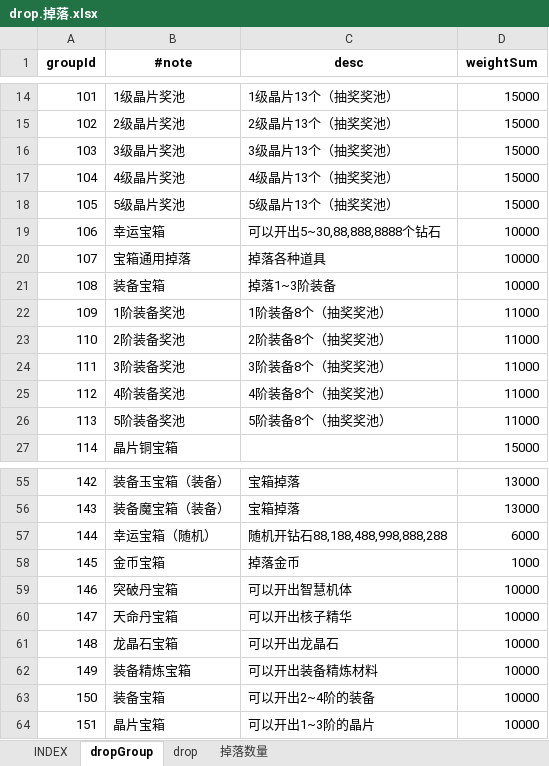
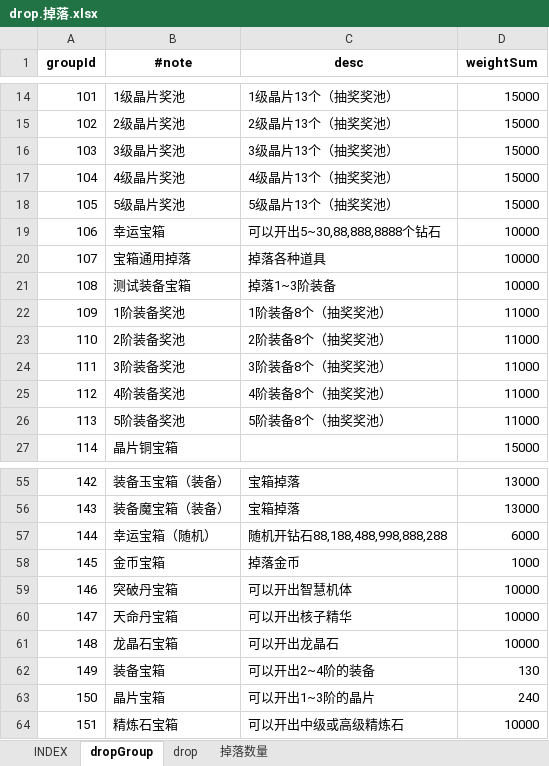
Before and after one commit to hataksumo/UIDesigner, an Excel workbook: Excel/drop.掉落.xlsx, sheet dropGroup, drawn as a sheet; only a part is shown, gaps mark what is left out; values as stored, in another font and other column widths than the file's, no borders; the diff names each change by its address in the sheet, - before the commit and + after, or states it on an @@ line.

```diff
--- a/Excel/drop.掉落.xlsx (sheet dropGroup)
+++ b/Excel/drop.掉落.xlsx (sheet dropGroup)
-B21 (#note): 装备宝箱
+B21 (#note): 测试装备宝箱
-B62 (#note): 装备精炼宝箱
+B62 (#note): 装备宝箱
-C62 (desc): 可以开出装备精炼材料
+C62 (desc): 可以开出2~4阶的装备
-D62 (weightSum): 10000
+D62 (weightSum): 130
-B63 (#note): 装备宝箱
+B63 (#note): 晶片宝箱
-C63 (desc): 可以开出2~4阶的装备
+C63 (desc): 可以开出1~3阶的晶片
-D63 (weightSum): 10000
+D63 (weightSum): 240
-B64 (#note): 晶片宝箱
+B64 (#note): 精炼石宝箱
-C64 (desc): 可以开出1~3阶的晶片
+C64 (desc): 可以开出中级或高级精炼石
```
Also changed, not shown: sheet drop, Excel/attr.属性.xlsx, Excel/item.道具.xlsx, 1 other file.
